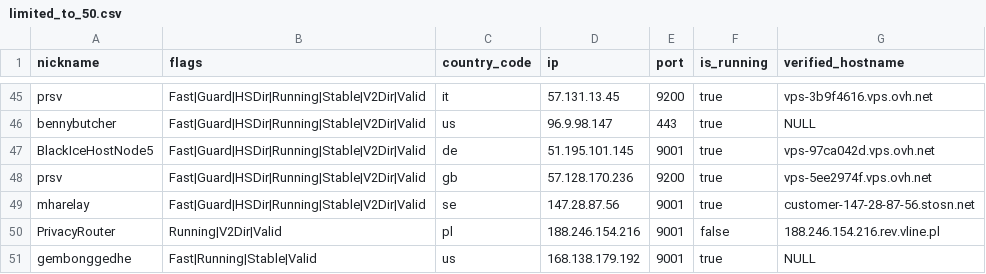
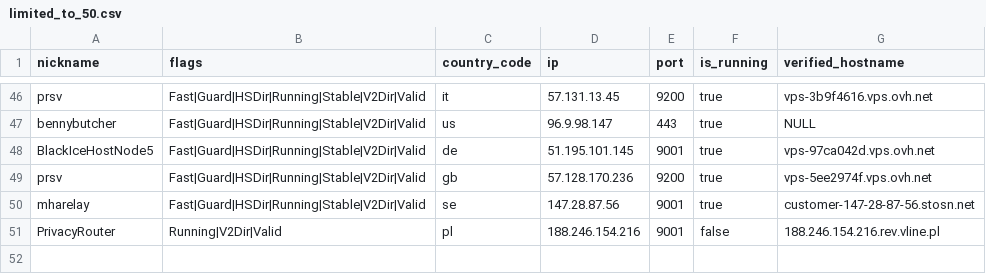
Before and after one commit to cgiamp/123-test-abort, a CSV file: limited_to_50.csv, drawn as a sheet; only a part is shown, gaps mark what is left out; removed rows and columns are numbered as before the commit, all else as after; the diff covers the shown part only; the diff names each change by its address in the sheet, - before the commit and + after, or states it on an @@ line.

```diff
--- a/limited_to_50.csv
+++ b/limited_to_50.csv
-row 51: gembonggedhe | Fast|Running|Stable|Valid | us | 168.138.179.192 | 9001 | true | NULL
```
Also changed, not shown: 1 added row and 12 edited cells elsewhere in this file, 2 other files.
